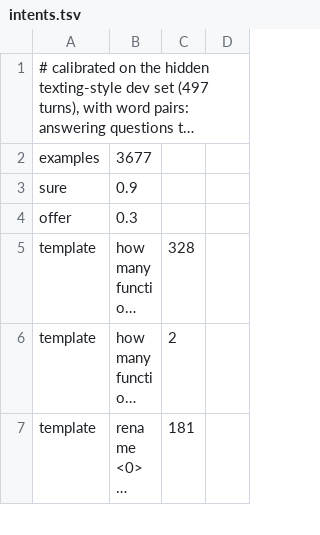
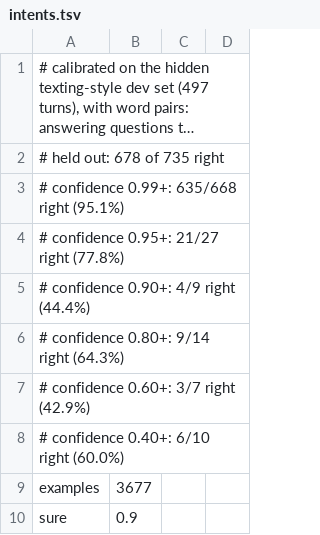
Before and after one commit to gold-silver-copper/glassmind, a TSV file: crates/english/models/intents.tsv, drawn as a sheet; only a part is shown; the shorter side is filled out with more unchanged rows; long unchanged cells end in …; the diff names each change by its address in the sheet, - before the commit and + after, or states it on an @@ line.

Commit message:
Delete the typo list copied from training sentences; mind prefers readings whose names exist
- mind.prefer.names_that_exist: of the readings the world can answer, those
  that say nothing is called a name nothing has ("structs with a Sender in
  tehir fields" read as fields called `tehir` fits nothing and answered
  "none"). Then the most direct tier (as typed or slips, before the
  normalizer, before guesses), then fewest words left unread, then fewest
  corrections ("a field thats ArmourRow" was read as a field named `a`).
- With these, the 24 exact slips in spelling.rs (tehir, whta, defiend, ...)
  added by loop agents from training sentences gave no answer the general
  slip reader does not: training 6638 -> 6612 right, still none wrong (2
  wrong before the preference); dev 437 -> 436. Deleted, with the test
  sentences that only they read. Chat shorthand (u, r, smth, w/, im, ...)
  stays.
- crates/models::report: held-out accuracy by band of confidence; the
  tagger's trainer holds out every fifth example and writes the table into
  the model file (0.99+: 95% right).
- tools/report.py: one line per task family, training and held-out style.

```diff
--- a/crates/english/models/intents.tsv
+++ b/crates/english/models/intents.tsv
+row 2: # held out: 678 of 735 right
+row 3: # confidence 0.99+: 635/668 right (95.1%)
+row 4: # confidence 0.95+: 21/27 right (77.8%)
+row 5: # confidence 0.90+: 4/9 right (44.4%)
+row 6: # confidence 0.80+: 9/14 right (64.3%)
+row 7: # confidence 0.60+: 3/7 right (42.9%)
+row 8: # confidence 0.40+: 6/10 right (60.0%)
```
Also changed, not shown: 8 other files.
